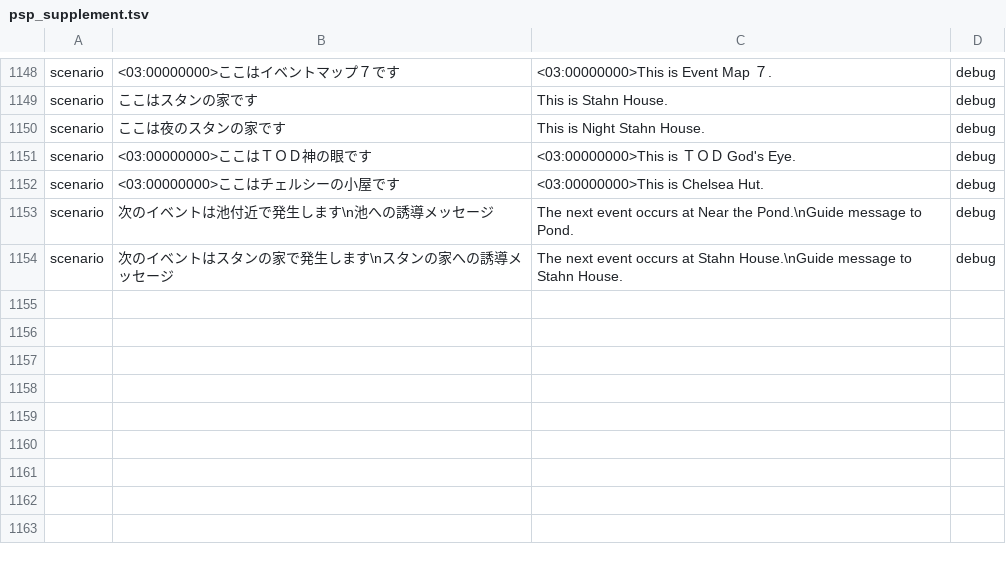
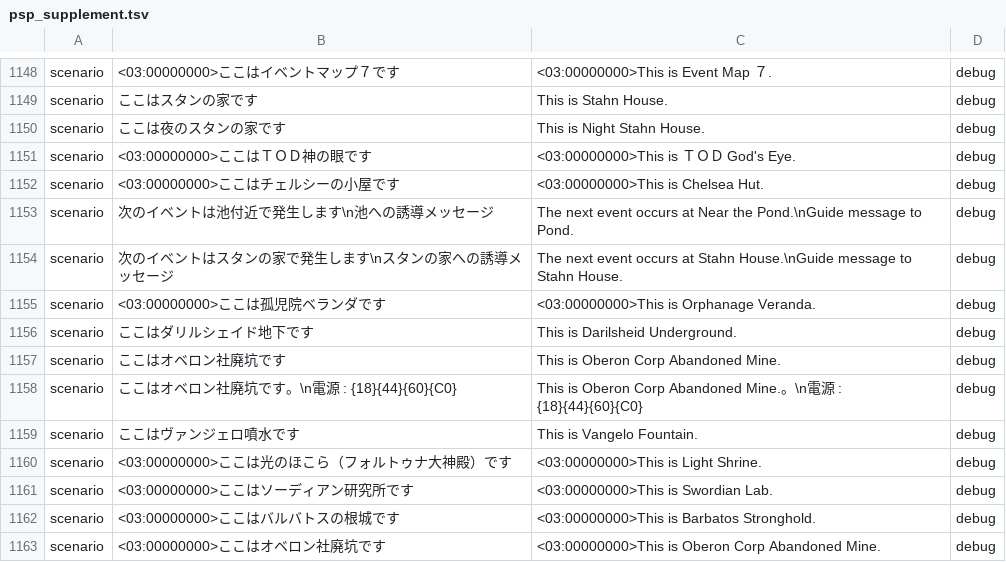
Before and after one commit to Gandorfin/Tales-of-Destiny-2, a TSV file: psp/tools/psp_supplement.tsv, drawn as a sheet; only a part is shown, gaps mark what is left out; the diff names each change by its address in the sheet, - before the commit and + after, or states it on an @@ line.

Commit message:
PSP debug: +11 remaining location labels (mine/lab/fountain/stronghold)

```diff
--- a/psp/tools/psp_supplement.tsv
+++ b/psp/tools/psp_supplement.tsv
+row 1155: scenario | <03:00000000>ここは孤児院ベランダです | <03:00000000>This is Orphanage Veranda. | debug
+row 1156: scenario | ここはダリルシェイド地下です | This is Darilsheid Underground. | debug
+row 1157: scenario | ここはオベロン社廃坑です | This is Oberon Corp Abandoned Mine. | debug
+row 1158: scenario | ここはオベロン社廃坑です。\n電源 : {18}{44}{60}{C0} | This is Oberon Corp Abandoned Mine.。\n電源 : {18}{44}{60}{C0} | debug
+row 1159: scenario | ここはヴァンジェロ噴水です | This is Vangelo Fountain. | debug
+row 1160: scenario | <03:00000000>ここは光のほこら（フォルトゥナ大神殿）です | <03:00000000>This is Light Shrine. | debug
+row 1161: scenario | <03:00000000>ここはソーディアン研究所です | <03:00000000>This is Swordian Lab. | debug
+row 1162: scenario | <03:00000000>ここはバルバトスの根城です | <03:00000000>This is Barbatos Stronghold. | debug
+row 1163: scenario | <03:00000000>ここはオベロン社廃坑です | <03:00000000>This is Oberon Corp Abandoned Mine. | debug
```
